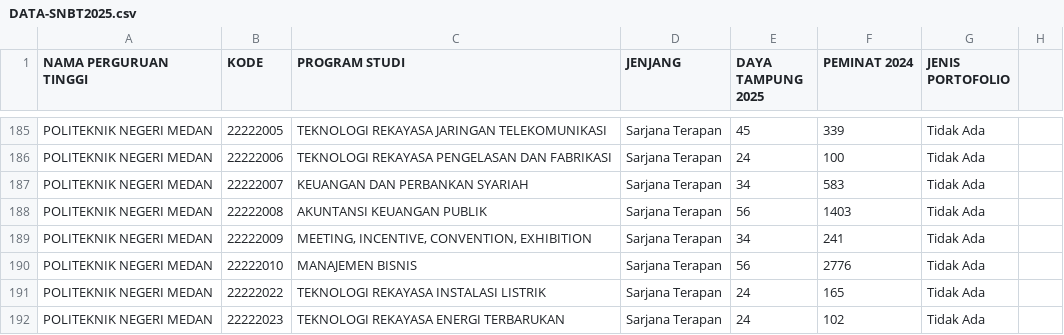
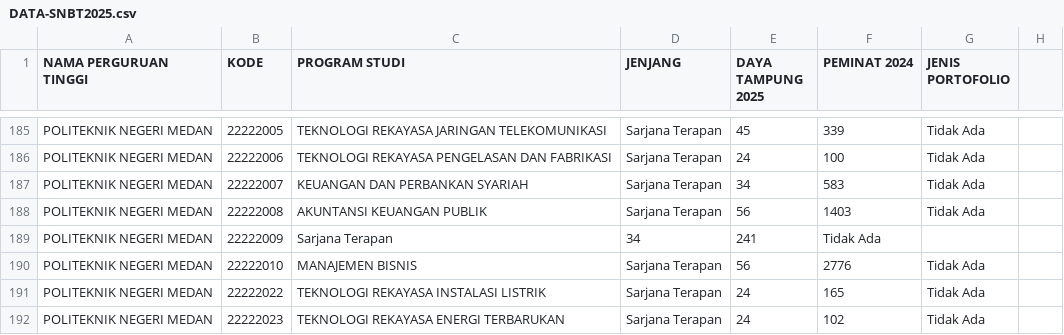
Before and after one commit to baaihq/PortoFolio-2025, a CSV file: DATA-SNBT2025.csv, drawn as a sheet; only a part is shown, gaps mark what is left out.

Commit message:
perbaikan line 189

```diff
--- a/DATA-SNBT2025.csv
+++ b/DATA-SNBT2025.csv
@@ -188,3 +188,3 @@ POLITEKNIK NEGERI MEDAN;22222007;KEUANGAN DAN PERBANKAN SYARIAH;Sarjana Terapan;
 POLITEKNIK NEGERI MEDAN;22222008;AKUNTANSI KEUANGAN PUBLIK;Sarjana Terapan;56;1403;Tidak Ada
-POLITEKNIK NEGERI MEDAN;22222009;MEETING, INCENTIVE, CONVENTION, EXHIBITION;Sarjana Terapan;34;241;Tidak Ada
+POLITEKNIK NEGERI MEDAN;22222009;Sarjana Terapan;34;241;Tidak Ada
 POLITEKNIK NEGERI MEDAN;22222010;MANAJEMEN BISNIS;Sarjana Terapan;56;2776;Tidak Ada
```
